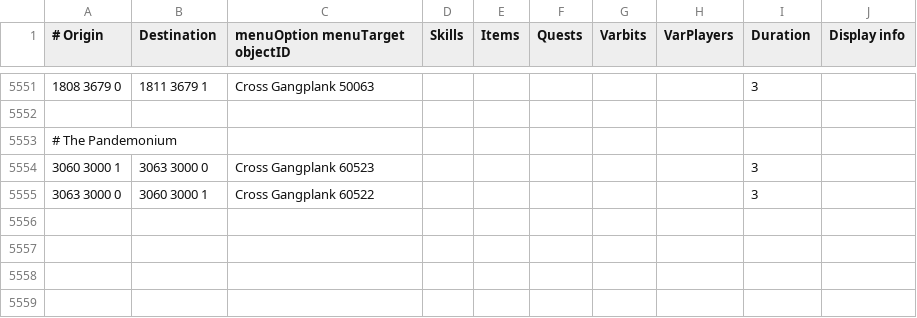
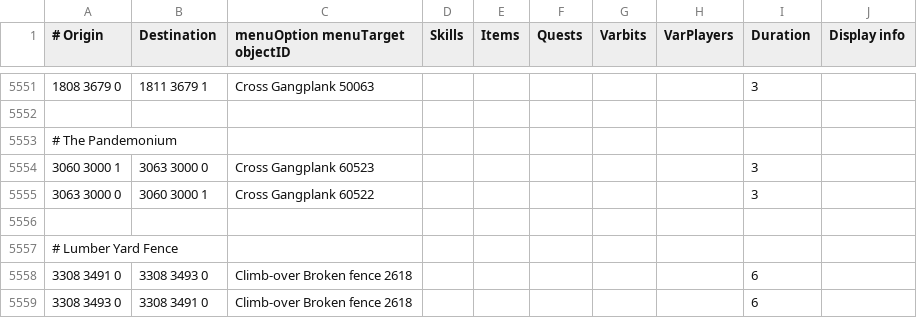
Before and after one commit to Skretzo/shortest-path, a TSV file: src/main/resources/transports/transports.tsv, drawn as a sheet; only a part is shown, gaps mark what is left out; the diff names each change by its address in the sheet, - before the commit and + after, or states it on an @@ line.

Commit message:
Add lumber yard fence
Add lumber yard fence

```diff
--- a/src/main/resources/transports/transports.tsv
+++ b/src/main/resources/transports/transports.tsv
+row 5556: (empty)
+row 5557: # Lumber Yard Fence
+row 5558: 3308 3491 0 | 3308 3493 0 | Climb-over Broken fence 2618 |  |  |  |  |  | 6
+row 5559: 3308 3493 0 | 3308 3491 0 | Climb-over Broken fence 2618 |  |  |  |  |  | 6
```
